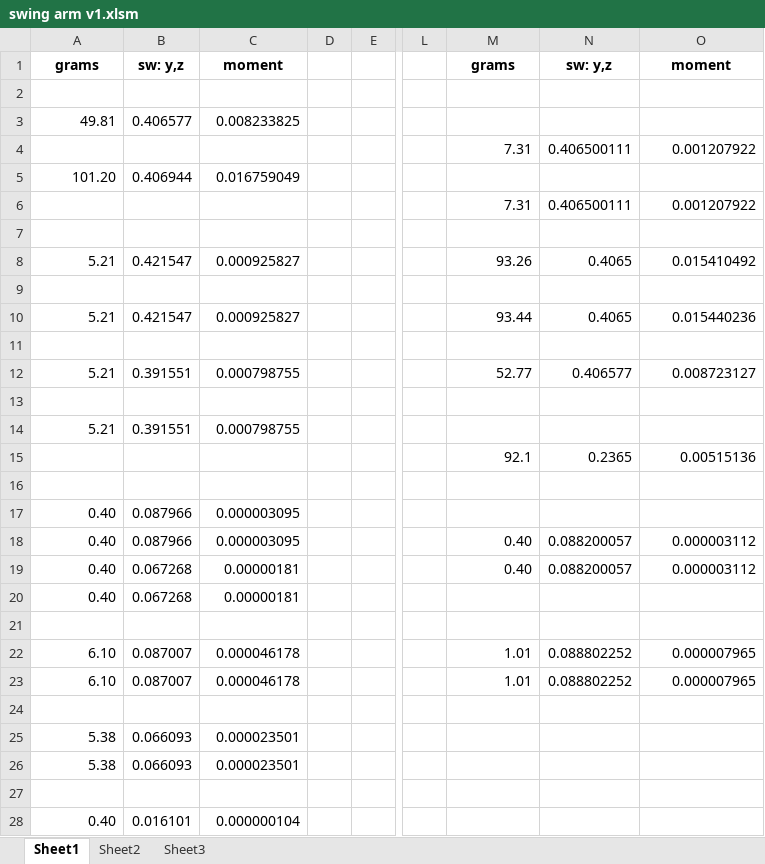
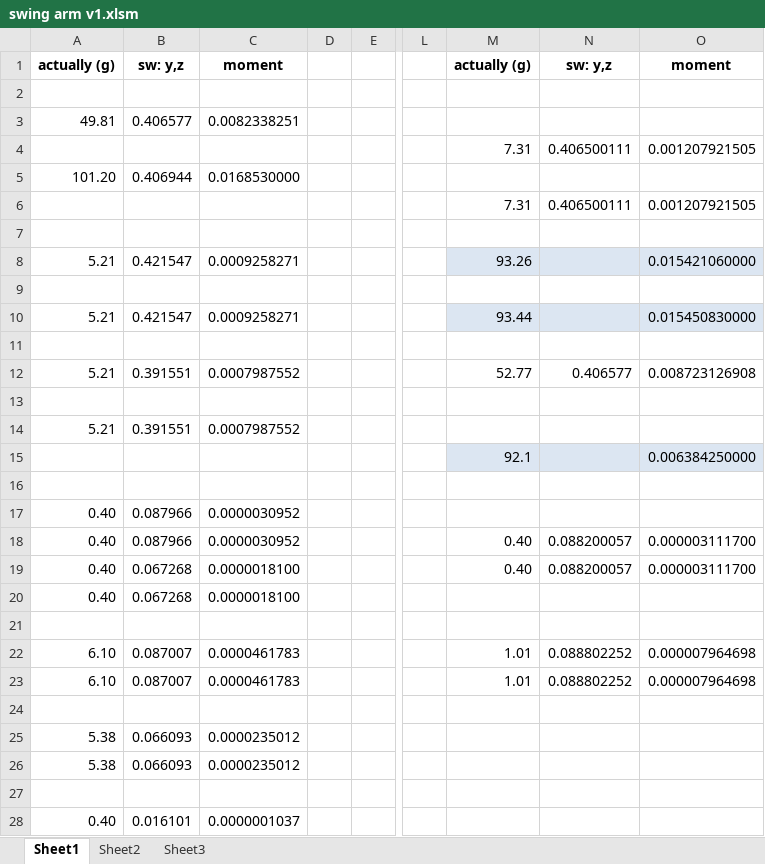
Before and after one commit to lownlazy/punchbot, an Excel workbook: Assets/swing arm v1.xlsm, sheet Sheet1, drawn as a sheet; only a part is shown, gaps mark what is left out; values as stored, in another font and other column widths than the file's, no borders; charts and pictures not drawn; removed rows and columns are numbered as before the commit, all else as after; rows hold the shown columns only; the diff covers the shown part only; the diff names each change by its address in the sheet, - before the commit and + after, or states it on an @@ line.

```diff
--- a/Assets/swing arm v1.xlsm (sheet Sheet1)
+++ b/Assets/swing arm v1.xlsm (sheet Sheet1)
-A1: grams
+A1: actually (g)
-M1: grams
+M1: actually (g)
-C3: 0.008233825
+C3: 0.0082338251
-O4: 0.001207922
+O4: 0.001207921505
-C5: 0.016759049
+C5: 0.0168530000
-O6: 0.001207922
+O6: 0.001207921505
-C8: 0.000925827
+C8: 0.0009258271
-M8:O8 fill: none
+M8:O8 fill: #DCE6F2
-N8: 0.4065
+N8: (empty)
-O8: 0.015410492
+O8: 0.015421060000
-C10: 0.000925827
+C10: 0.0009258271
-M10:O10 fill: none
+M10:O10 fill: #DCE6F2
-N10: 0.4065
+N10: (empty)
-O10: 0.015440236
+O10: 0.015450830000
-C12: 0.000798755
+C12: 0.0007987552
-O12: 0.008723127
+O12: 0.008723126908
-C14: 0.000798755
+C14: 0.0007987552
-row 15:  |  |  |  |  |  | 92.1 | 0.2365 | 0.00515136
+row 15:  |  |  |  |  |  | 92.1 |  | 0.006384250000
-C17:C18: 0.000003095
+C17:C18: 0.0000030952
-O18:O19: 0.000003112
+O18:O19: 0.000003111700
-C19:C20: 0.00000181
+C19:C20: 0.0000018100
-C22:C23: 0.000046178
+C22:C23: 0.0000461783
-O22:O23: 0.000007965
+O22:O23: 0.000007964698
-C25:C26: 0.000023501
+C25:C26: 0.0000235012
-C28: 0.000000104
+C28: 0.0000001037
```
Also changed, not shown: 13 added rows, 2 removed rows, 12 edited cells and cell formats elsewhere in this sheet, charts or pictures, 1 other file.
